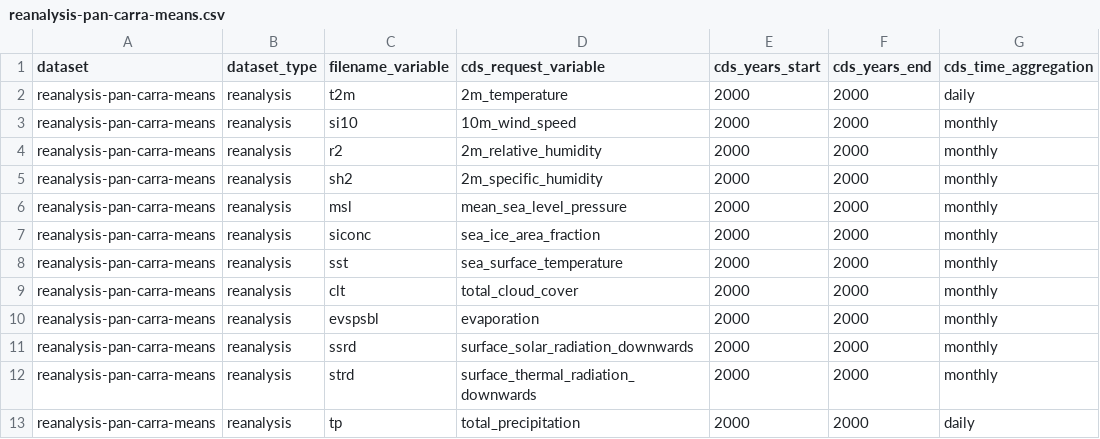
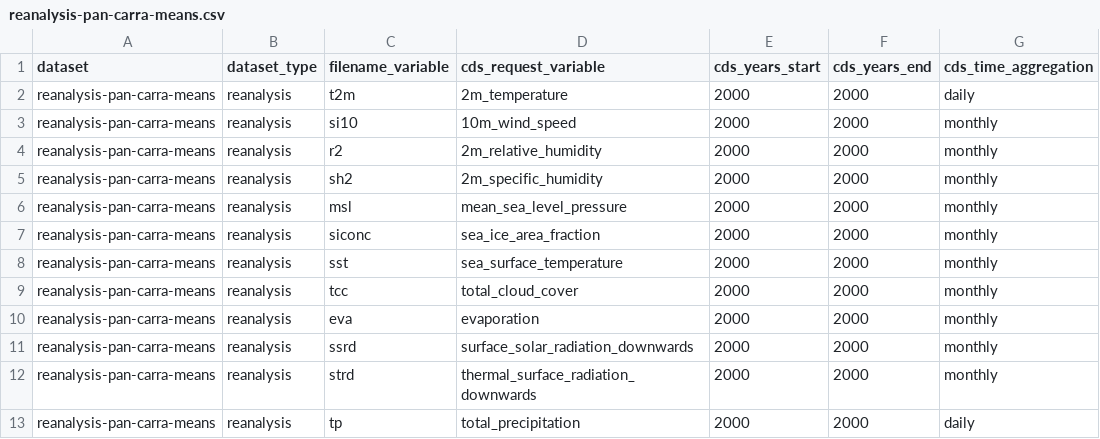
Before and after one commit to SantanderMetGroup/c3s-cds, a CSV file: requests/reanalysis-pan-carra-means.csv, drawn as a sheet; only a part is shown; the diff names each change by its address in the sheet, - before the commit and + after, or states it on an @@ line.

Commit message:
update dataset name for CARRA

```diff
--- a/requests/reanalysis-pan-carra-means.csv
+++ b/requests/reanalysis-pan-carra-means.csv
-C9 (filename_variable): clt
+C9 (filename_variable): tcc
-C10 (filename_variable): evspsbl
+C10 (filename_variable): eva
-D12 (cds_request_variable): surface_thermal_radiation_downwards
+D12 (cds_request_variable): thermal_surface_radiation_downwards
```
